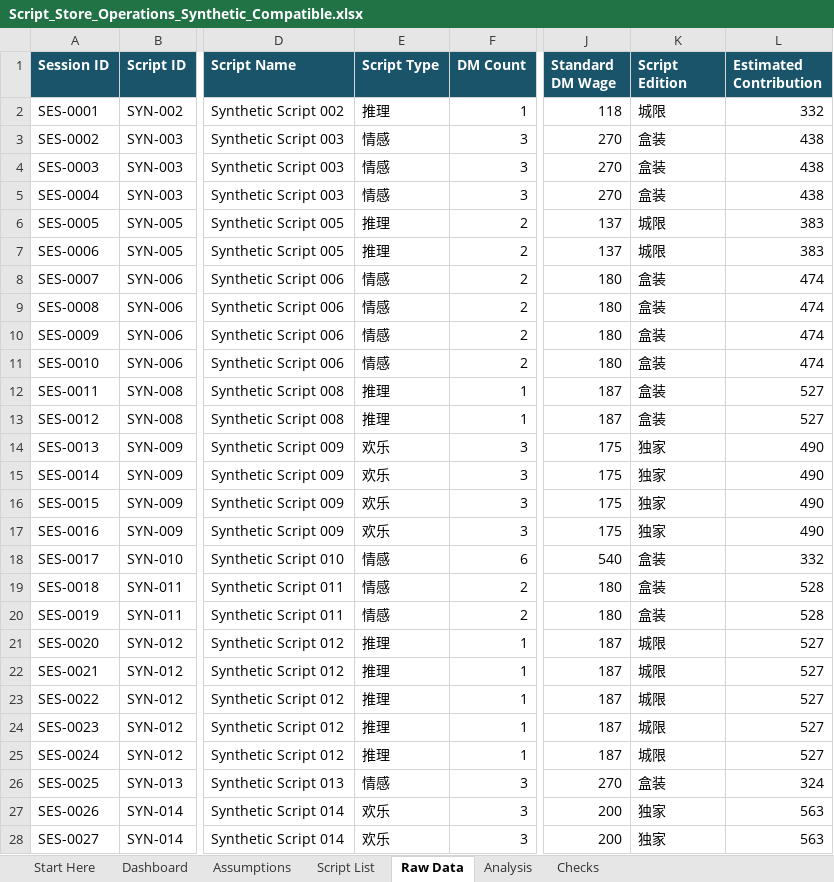
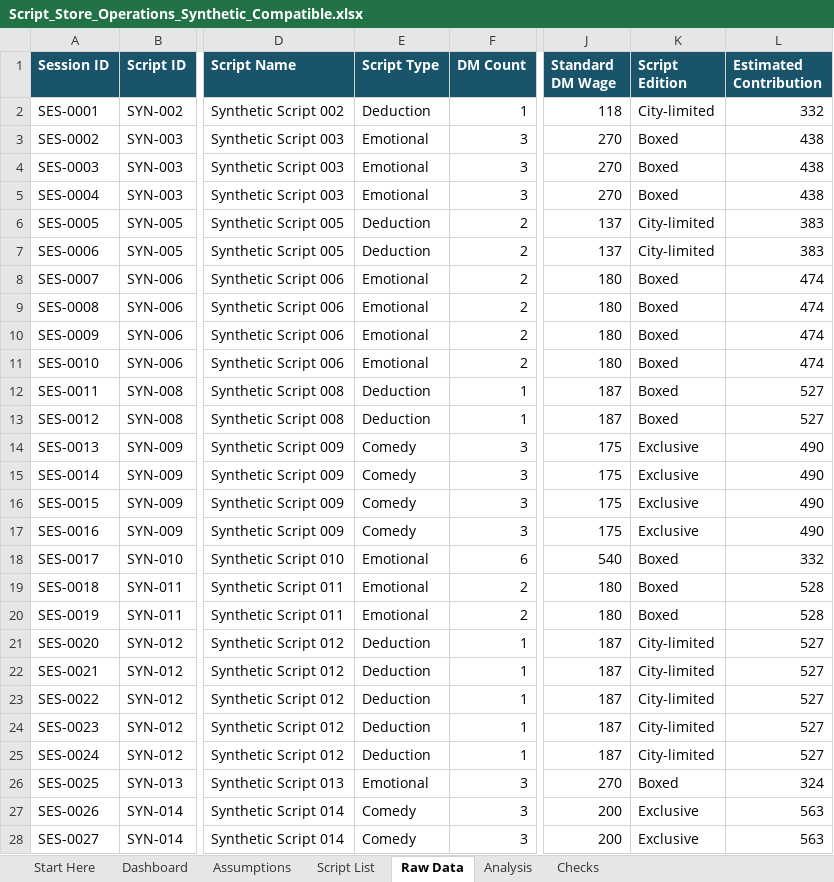
Before and after one commit to KFCkfckfc123/script-store-operations-analysis, an Excel workbook: workbook/Script_Store_Operations_Synthetic_Compatible.xlsx, sheet Raw Data, drawn as a sheet; only a part is shown, gaps mark what is left out; values as stored, in another font and other column widths than the file's, no borders; table styles not drawn; the diff covers the shown part only; the diff names each change by its address in the sheet, - before the commit and + after, or states it on an @@ line.

Commit message:
Complete English workbook categories and reproducible release checks
Translate source categories and chart caches, repair monthly chart labels, preserve numerical baseline, refresh PDF, and document pending native Excel acceptance.

```diff
--- a/workbook/Script_Store_Operations_Synthetic_Compatible.xlsx (sheet Raw Data)
+++ b/workbook/Script_Store_Operations_Synthetic_Compatible.xlsx (sheet Raw Data)
-E2 (Script Type): 推理
+E2 (Script Type): Deduction
-K2 (Script Edition): 城限
+K2 (Script Edition): City-limited
-E3:E5 (Script Type): 情感
+E3:E5 (Script Type): Emotional
-K3:K5 (Script Edition): 盒装
+K3:K5 (Script Edition): Boxed
-E6:E7 (Script Type): 推理
+E6:E7 (Script Type): Deduction
-K6:K7 (Script Edition): 城限
+K6:K7 (Script Edition): City-limited
-E8:E11 (Script Type): 情感
+E8:E11 (Script Type): Emotional
-K8:K13 (Script Edition): 盒装
+K8:K13 (Script Edition): Boxed
-E12:E13 (Script Type): 推理
+E12:E13 (Script Type): Deduction
-E14:E17 (Script Type): 欢乐
+E14:E17 (Script Type): Comedy
-K14:K17 (Script Edition): 独家
+K14:K17 (Script Edition): Exclusive
-E18:E20 (Script Type): 情感
+E18:E20 (Script Type): Emotional
-K18:K20 (Script Edition): 盒装
+K18:K20 (Script Edition): Boxed
-E21:E25 (Script Type): 推理
+E21:E25 (Script Type): Deduction
-K21:K25 (Script Edition): 城限
+K21:K25 (Script Edition): City-limited
-E26 (Script Type): 情感
+E26 (Script Type): Emotional
-K26 (Script Edition): 盒装
+K26 (Script Edition): Boxed
-E27:E28 (Script Type): 欢乐
+E27:E28 (Script Type): Comedy
-K27:K28 (Script Edition): 独家
+K27:K28 (Script Edition): Exclusive
```
Also changed, not shown: 778 edited cells elsewhere in this sheet, sheet Script List, sheet Dashboard, sheet Analysis, sheet Start Here, charts or pictures, 10 other files.
